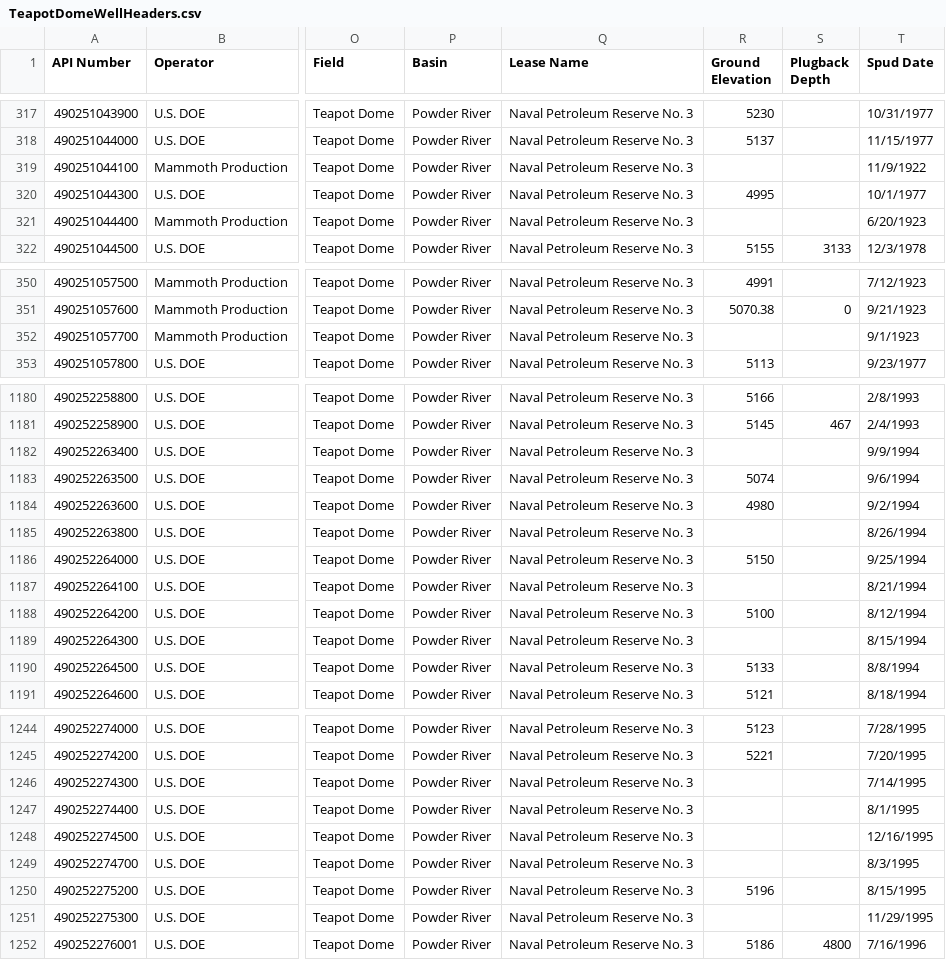
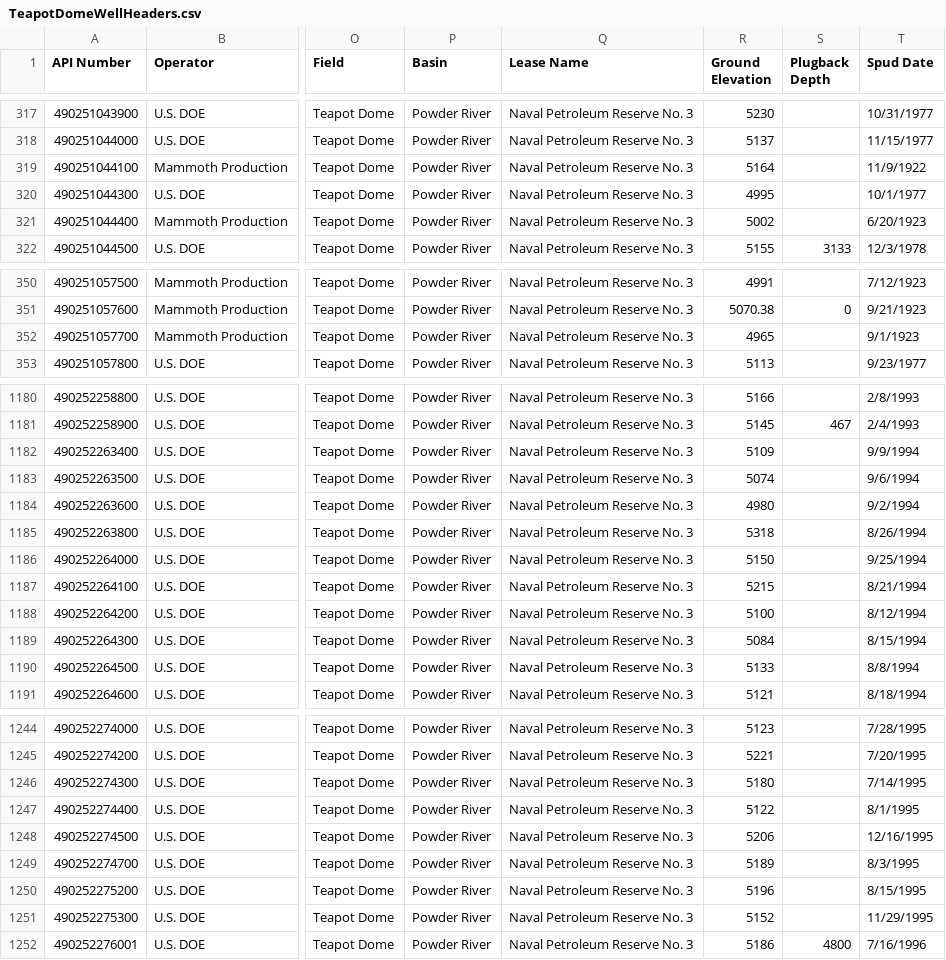
Before and after one commit to jessepisel/matrixfactorization, a CSV file: 00_Munging/TeapotDomeWellHeaders.csv, drawn as a sheet; only a part is shown, gaps mark what is left out; the diff covers the shown part only; the diff names each change by its address in the sheet, - before the commit and + after, or states it on an @@ line.

Commit message:
Update TeapotDomeWellHeaders.csv
added missing ground level elevations

```diff
--- a/00_Munging/TeapotDomeWellHeaders.csv
+++ b/00_Munging/TeapotDomeWellHeaders.csv
-R319 (Ground Elevation): (empty)
+R319 (Ground Elevation): 5164
-R321 (Ground Elevation): (empty)
+R321 (Ground Elevation): 5002
-R352 (Ground Elevation): (empty)
+R352 (Ground Elevation): 4965
-R1182 (Ground Elevation): (empty)
+R1182 (Ground Elevation): 5109
-R1185 (Ground Elevation): (empty)
+R1185 (Ground Elevation): 5318
-R1187 (Ground Elevation): (empty)
+R1187 (Ground Elevation): 5215
-R1189 (Ground Elevation): (empty)
+R1189 (Ground Elevation): 5084
-R1246 (Ground Elevation): (empty)
+R1246 (Ground Elevation): 5180
-R1247 (Ground Elevation): (empty)
+R1247 (Ground Elevation): 5122
-R1248 (Ground Elevation): (empty)
+R1248 (Ground Elevation): 5206
-R1249 (Ground Elevation): (empty)
+R1249 (Ground Elevation): 5189
-R1251 (Ground Elevation): (empty)
+R1251 (Ground Elevation): 5152
```
Also changed, not shown: 9 edited cells elsewhere in this file.
